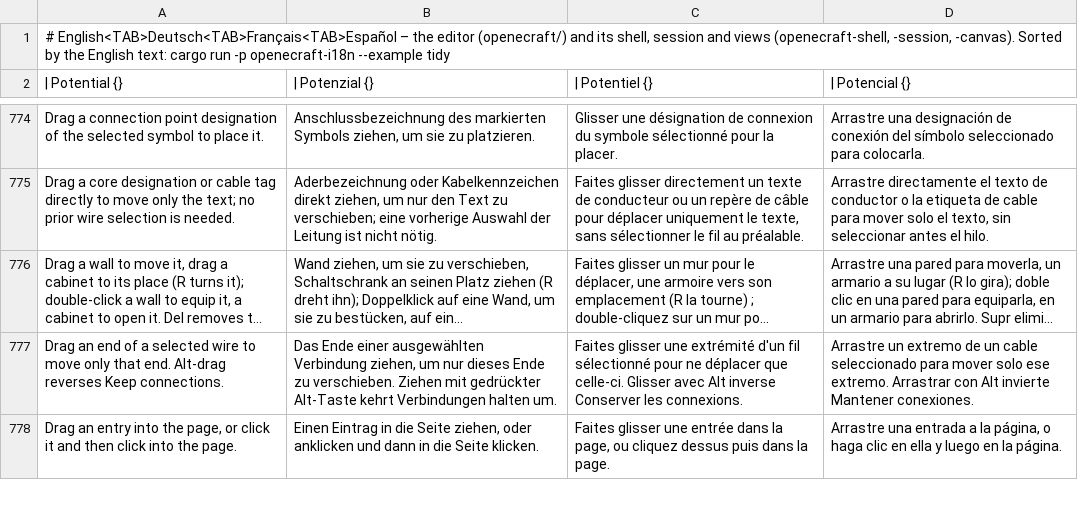
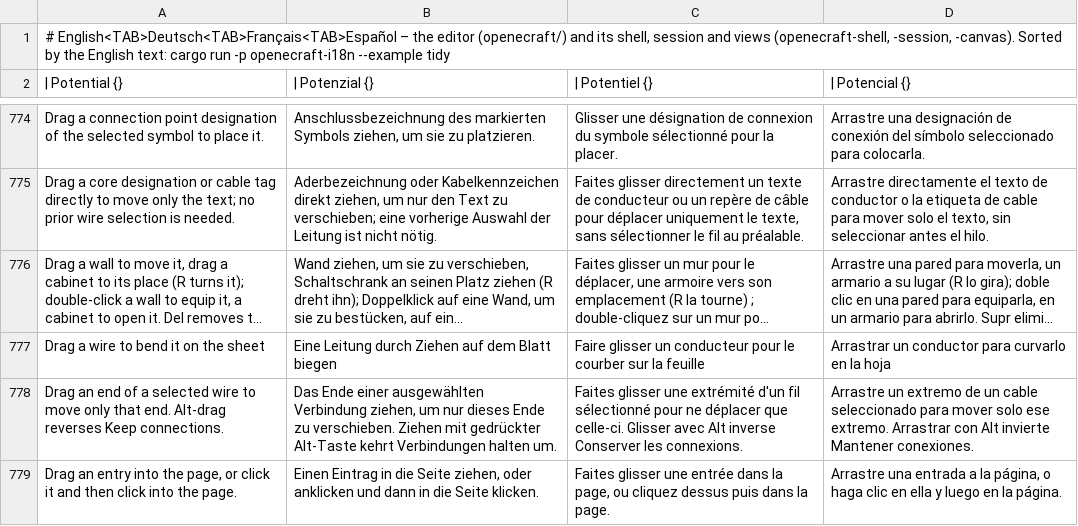
Before and after one commit to Zantobix/OpenECraft, a TSV file: crates/openecraft-i18n/src/catalog/editor/required.tsv, drawn as a sheet; only a part is shown, gaps mark what is left out; long unchanged cells end in …; the diff names each change by its address in the sheet, - before the commit and + after, or states it on an @@ line.

```diff
--- a/crates/openecraft-i18n/src/catalog/editor/required.tsv
+++ b/crates/openecraft-i18n/src/catalog/editor/required.tsv
+row 777: Drag a wire to bend it on the sheet | Eine Leitung durch Ziehen auf dem Blatt biegen | Faire glisser un conducteur pour le courber sur la feuille | Arrastrar un conductor para curvarlo en la hoja
```
Also changed, not shown: crates/openecraft-i18n/src/catalog/plugins/required.tsv, 30 other files.
